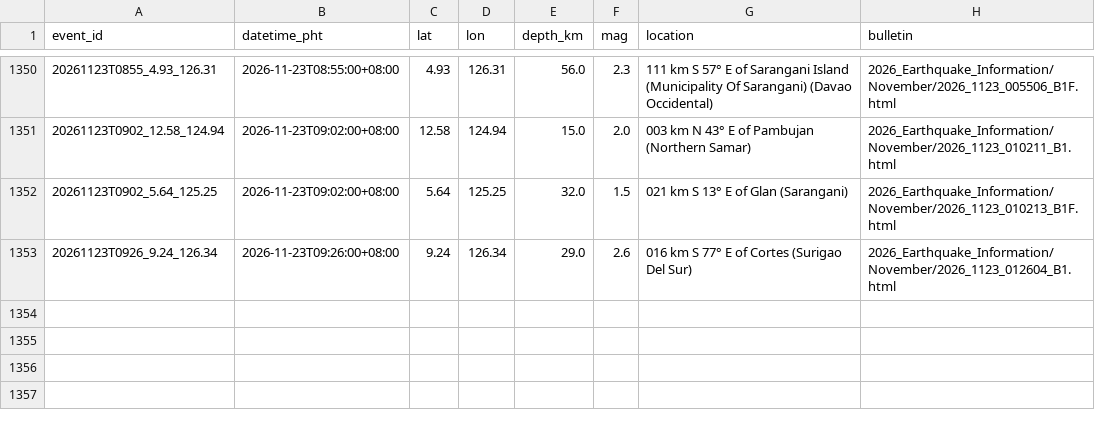
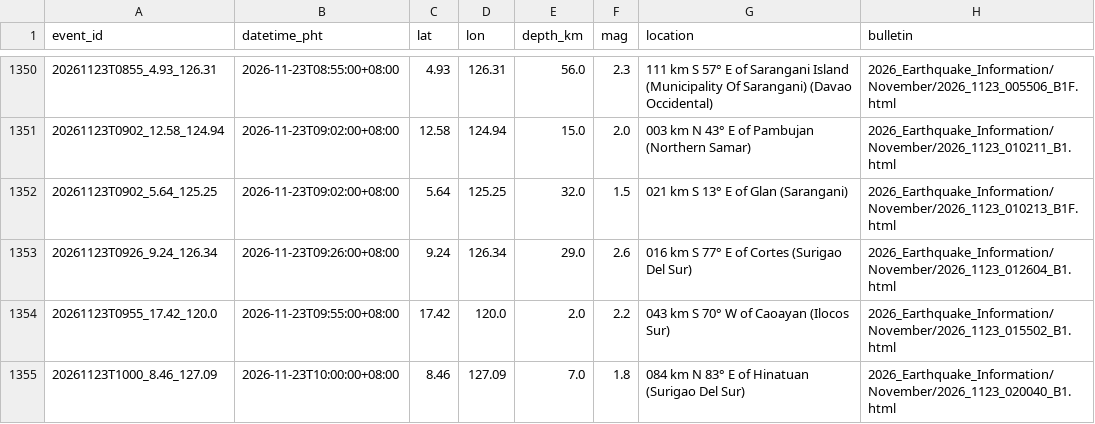
Before and after one commit to krystasis/ph-hazards, a CSV file: data/earthquakes/2026-11.csv, drawn as a sheet; only a part is shown, gaps mark what is left out; the diff names each change by its address in the sheet, - before the commit and + after, or states it on an @@ line.

```diff
--- a/data/earthquakes/2026-11.csv
+++ b/data/earthquakes/2026-11.csv
+row 1354: 20261123T0955_17.42_120.0 | 2026-11-23T09:55:00+08:00 | 17.42 | 120.0 | 2.0 | 2.2 | 043 km S 70° W of Caoayan (Ilocos Sur) | 2026_Earthquake_Information/November/2026_1123_015502_B1.html
+row 1355: 20261123T1000_8.46_127.09 | 2026-11-23T10:00:00+08:00 | 8.46 | 127.09 | 7.0 | 1.8 | 084 km N 83° E of Hinatuan (Surigao Del Sur) | 2026_Earthquake_Information/November/2026_1123_020040_B1.html
```
Also changed, not shown: data/river_levels/2026-11.csv, 4 other files.
